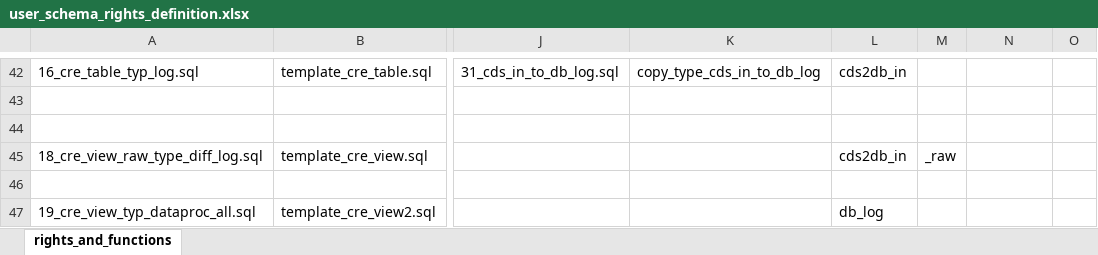
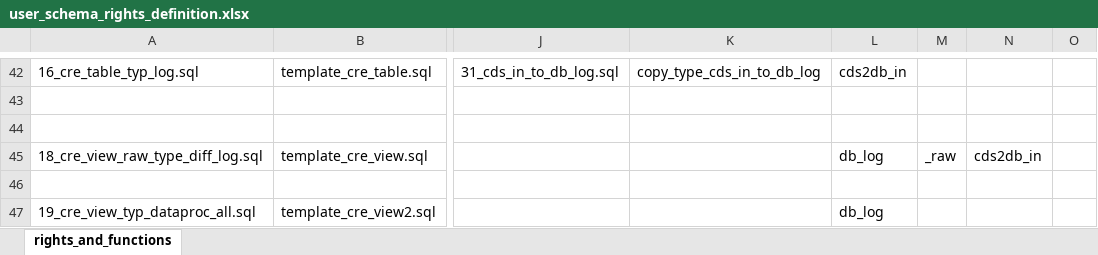
Before and after one commit to medizininformatik-initiative/INTERPOLAR, an Excel workbook: Postgres-cds_hub/init/template/user_schema_rights_definition.xlsx, sheet rights_and_functions, drawn as a sheet; only a part is shown, gaps mark what is left out; values as stored, in another font and other column widths than the file's, no borders; the diff names each change by its address in the sheet, - before the commit and + after, or states it on an @@ line.

```diff
--- a/Postgres-cds_hub/init/template/user_schema_rights_definition.xlsx (sheet rights_and_functions)
+++ b/Postgres-cds_hub/init/template/user_schema_rights_definition.xlsx (sheet rights_and_functions)
-L45: cds2db_in
+L45: db_log
-N45: (empty)
+N45: cds2db_in
```
Also changed, not shown: 3 other files.
